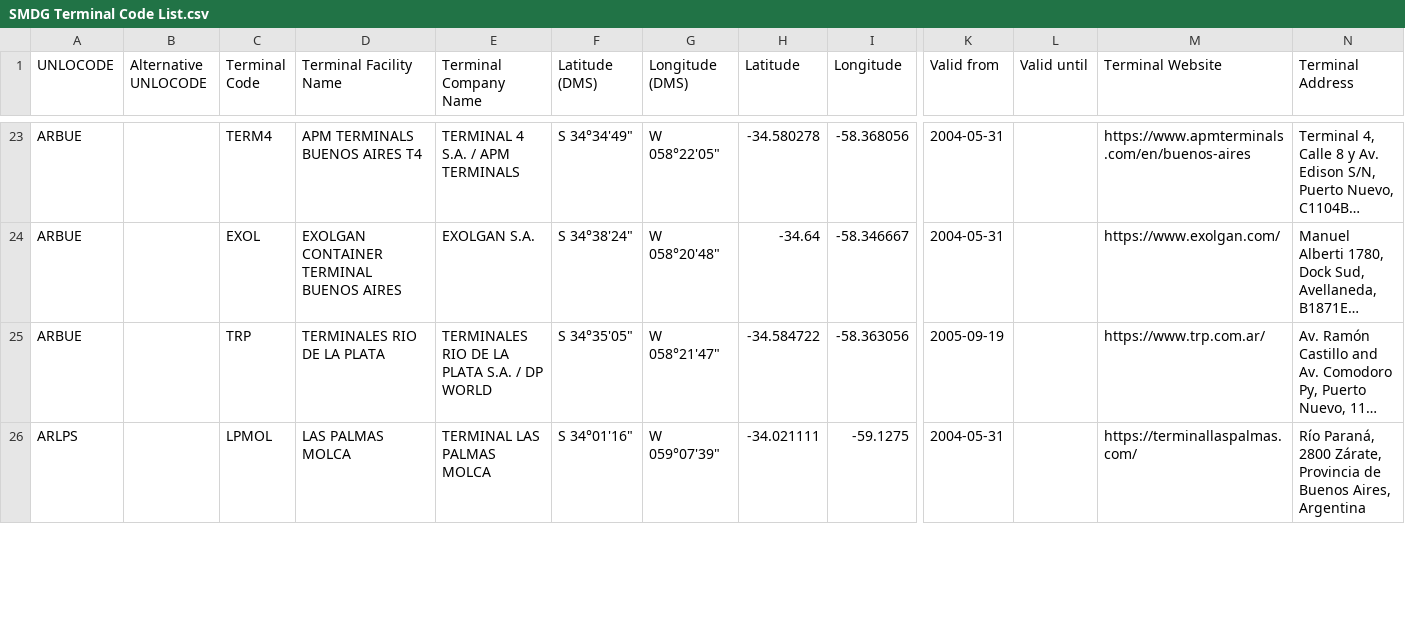
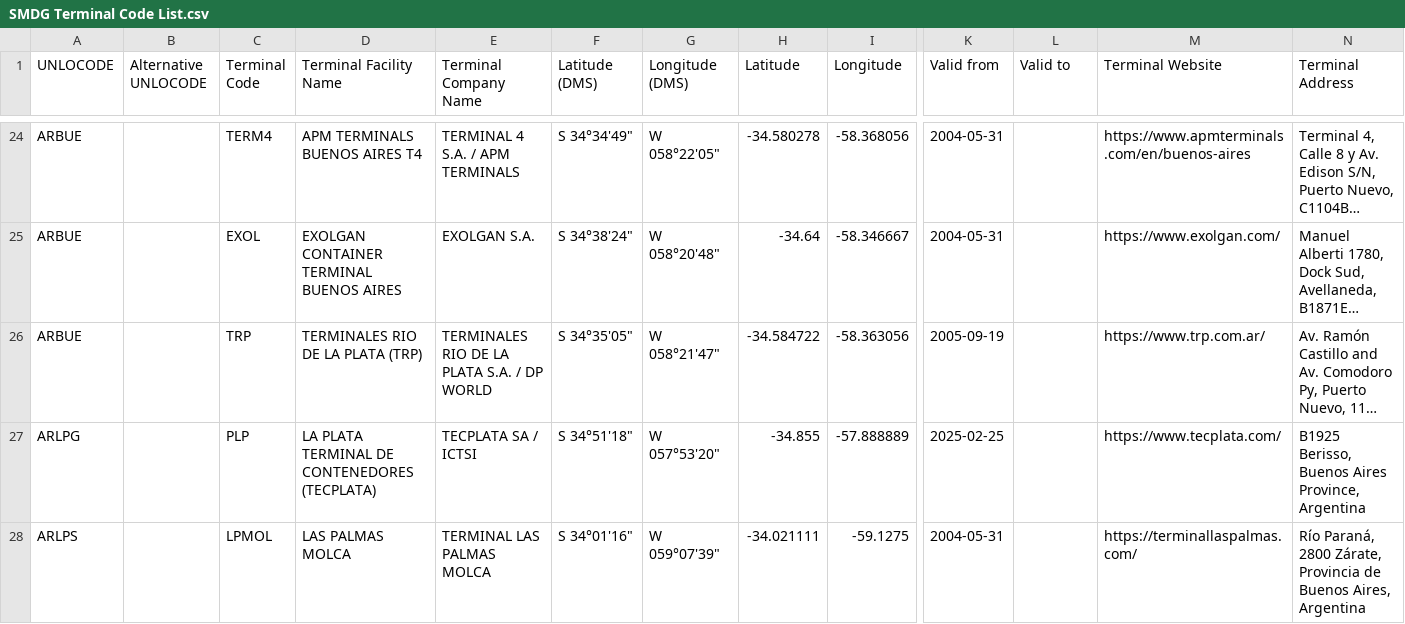
Before and after one commit to smdg-org/Terminal-Code-List, a CSV file: SMDG Terminal Code List.csv, drawn as a sheet; only a part is shown, gaps mark what is left out; long unchanged cells end in …; addresses are those after the commit; rows hold the shown columns only; the diff covers the shown part only; the diff names each change by its address in the sheet, - before the commit and + after, or states it on an @@ line.

Commit message:
SMDG Terminal Code List (TCL) 2025-02-25

```diff
--- a/SMDG Terminal Code List.csv
+++ b/SMDG Terminal Code List.csv
-L1: Valid until
+L1: Valid to
-D26 (Terminal Facility Name): TERMINALES RIO DE LA PLATA
+D26 (Terminal Facility Name): TERMINALES RIO DE LA PLATA (TRP)
+row 27: ARLPG |  | PLP | LA PLATA TERMINAL DE CONTENEDORES (TECPLATA) | TECPLATA SA / ICTSI | S 34°51'18" | W 057°53'20" | -34.855 | -57.888889 | 2025-02-25 |  | https://www.tecplata.com/ | B1925 Berisso, Buenos Aires Province, Argentina
```
Also changed, not shown: 12 added rows and 30 edited cells elsewhere in this file.
